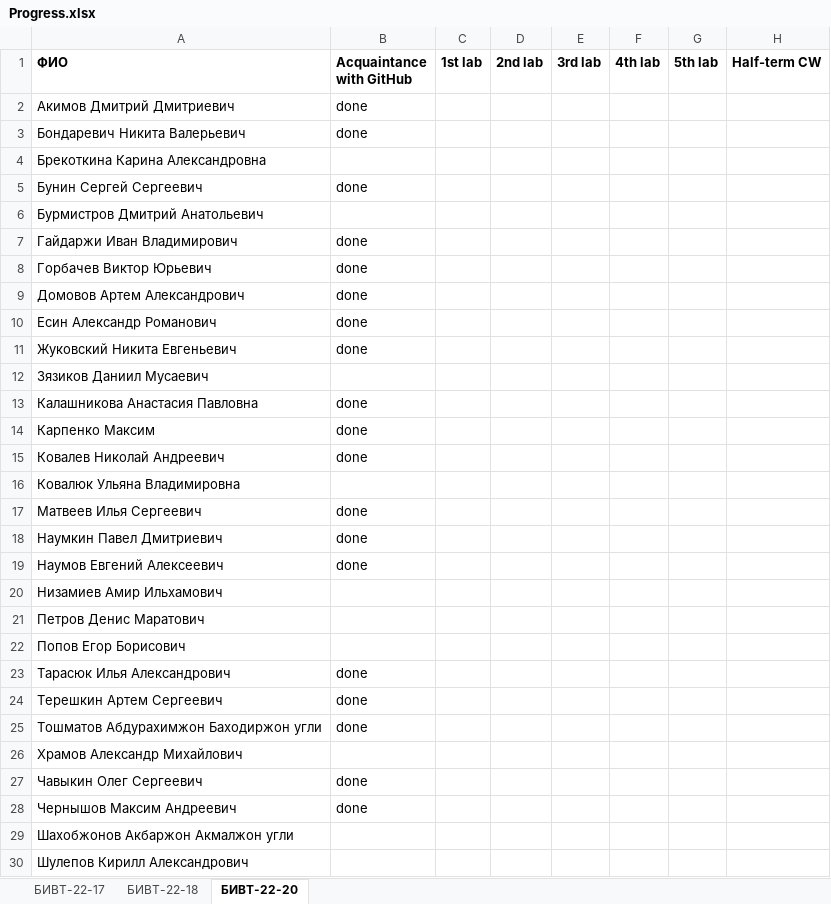
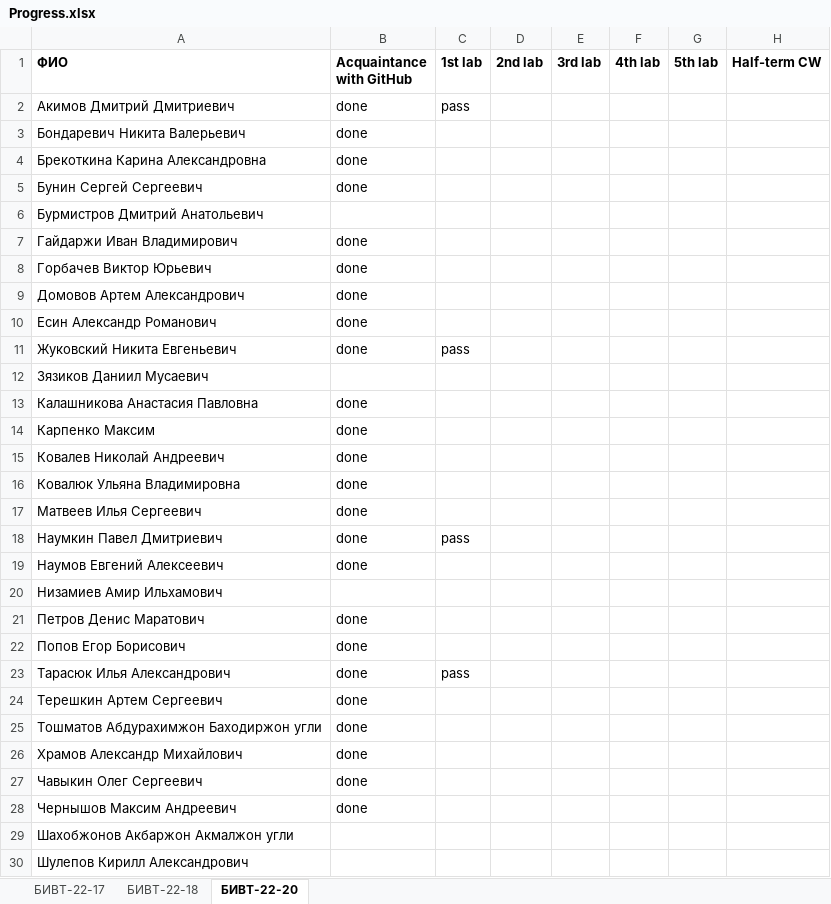
Before and after one commit to NemirovichMark/1st_Lesson, an Excel workbook: Progress.xlsx, sheet БИВТ-22-20, drawn as a sheet; only a part is shown; values as stored, in another font and other column widths than the file's, no borders; the diff names each change by its address in the sheet, - before the commit and + after, or states it on an @@ line.

```diff
--- a/Progress.xlsx (sheet БИВТ-22-20)
+++ b/Progress.xlsx (sheet БИВТ-22-20)
-C2 (1st lab): (empty)
+C2 (1st lab): pass
-B4 (Acquaintance with GitHub): (empty)
+B4 (Acquaintance with GitHub): done
-C11 (1st lab): (empty)
+C11 (1st lab): pass
-B16 (Acquaintance with GitHub): (empty)
+B16 (Acquaintance with GitHub): done
-C18 (1st lab): (empty)
+C18 (1st lab): pass
-B21:B22 (Acquaintance with GitHub): (empty)
+B21:B22 (Acquaintance with GitHub): done
-C23 (1st lab): (empty)
+C23 (1st lab): pass
-B26 (Acquaintance with GitHub): (empty)
+B26 (Acquaintance with GitHub): done
```
Also changed, not shown: sheet БИВТ-22-18, sheet БИВТ-22-17.
